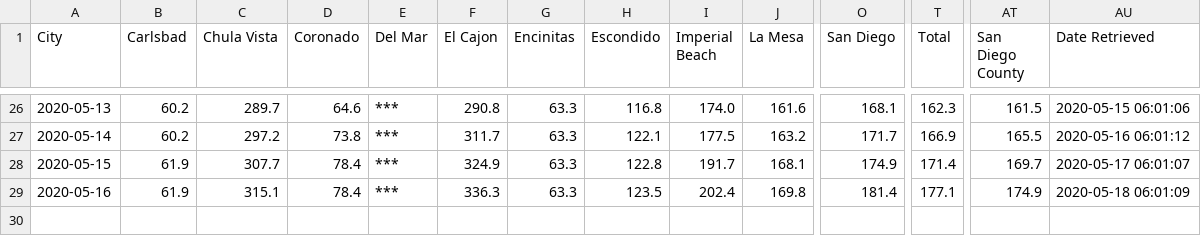
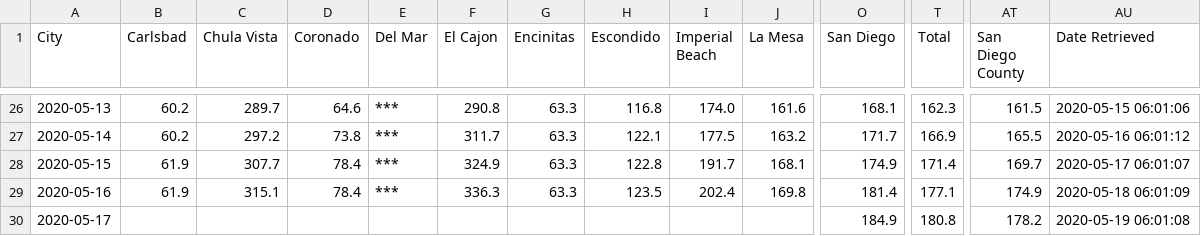
Before and after one commit to JenDobson/covid19-san-diego, a CSV file: csv/sandiego_casesper100k_by_city.csv, drawn as a sheet; only a part is shown, gaps mark what is left out; rows hold the shown columns only; the diff names each change by its address in the sheet, - before the commit and + after, or states it on an @@ line.

Commit message:
update for 2020-05-19

```diff
--- a/csv/sandiego_casesper100k_by_city.csv
+++ b/csv/sandiego_casesper100k_by_city.csv
+row 30: 2020-05-17 |  |  |  |  |  |  |  |  |  | 184.9 | 180.8 | 178.2 | 2020-05-19 06:01:08
```
